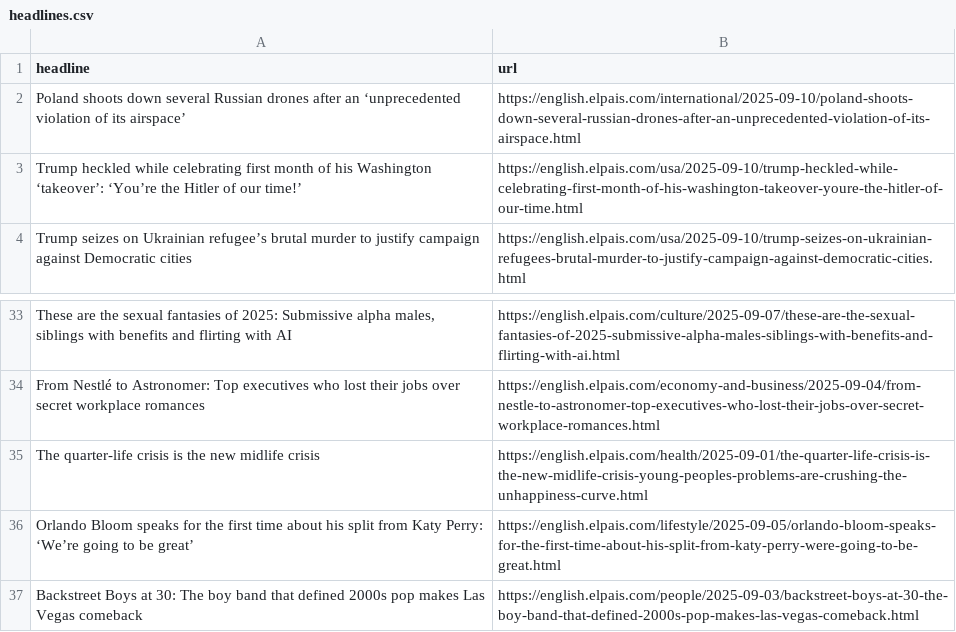
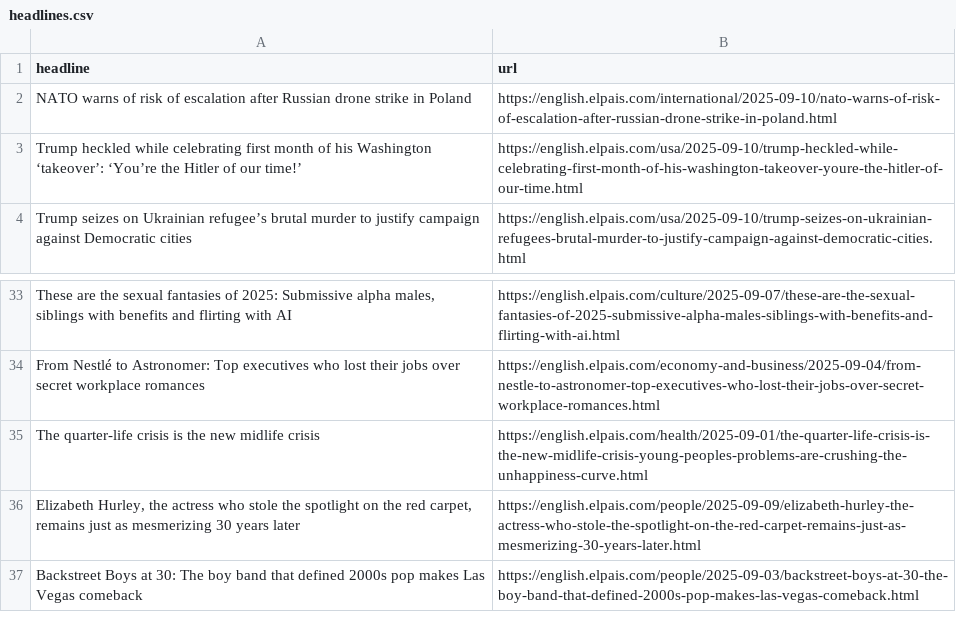
Before and after one commit to sa3991/el-pais-autoscraper, a CSV file: headlines.csv, drawn as a sheet; only a part is shown, gaps mark what is left out.

```diff
--- a/headlines.csv
+++ b/headlines.csv
@@ -1,3 +1,3 @@
 headline,url
-Poland shoots down several Russian drones after an ‘unprecedented violation of its airspace’,https://english.elpais.com/international/2025-09-10/poland-shoots-down-several-russian-drones-after-an-unprecedented-violation-of-its-airspace.html
+NATO warns of risk of escalation after Russian drone strike in Poland,https://english.elpais.com/international/2025-09-10/nato-warns-of-risk-of-escalation-after-russian-drone-strike-in-poland.html
 Trump heckled while celebrating first month of his Washington ‘takeover’: ‘You’re the Hitler of our time!’ ,https://english.elpais.com/usa/2025-09-10/trump-heckled-while-celebrating-first-month-of-his-washington-takeover-youre-the-hitler-of-our-time.html
@@ -35,3 +35,3 @@ From Nestlé to Astronomer: Top executives who lost their jobs over secret workp
 The quarter-life crisis is the new midlife crisis,https://english.elpais.com/health/2025-09-01/the-quarter-life-crisis-is-the-new-midlife-crisis-young-peoples-problems-are-crushing-the-unhappiness-curve.html
-Orlando Bloom speaks for the first time about his split from Katy Perry: ‘We’re going to be great’,https://english.elpais.com/lifestyle/2025-09-05/orlando-bloom-speaks-for-the-first-time-about-his-split-from-katy-perry-were-going-to-be-great.html
+"Elizabeth Hurley, the actress who stole the spotlight on the red carpet, remains just as mesmerizing 30 years later",https://english.elpais.com/people/2025-09-09/elizabeth-hurley-the-actress-who-stole-the-spotlight-on-the-red-carpet-remains-just-as-mesmerizing-30-years-later.html
 Backstreet Boys at 30: The boy band that defined 2000s pop makes Las Vegas comeback,https://english.elpais.com/people/2025-09-03/backstreet-boys-at-30-the-boy-band-that-defined-2000s-pop-makes-las-vegas-comeback.html
```
